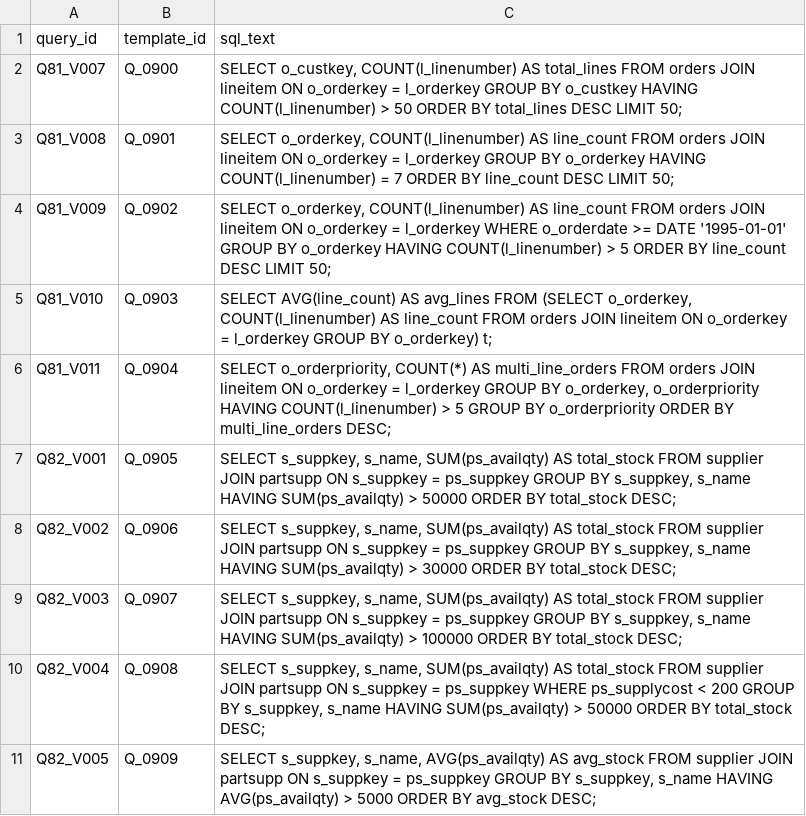
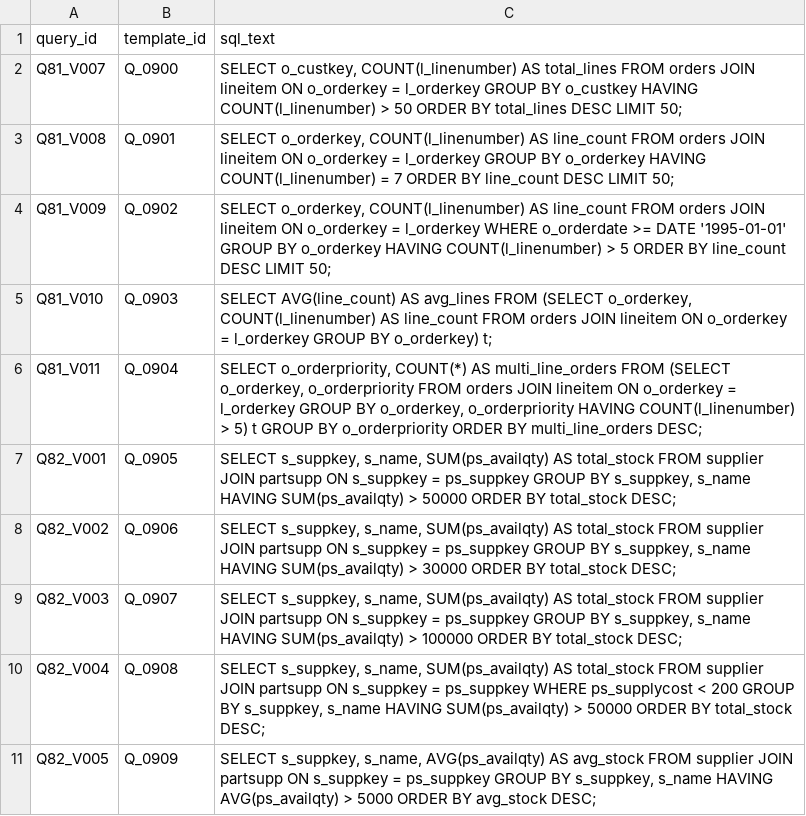
Before and after one commit to Kirisi15/Research-Group14, a CSV file: src/Pipeline/data/input/Batch10.csv, drawn as a sheet; only a part is shown.

```diff
--- a/src/Pipeline/data/input/Batch10.csv
+++ b/src/Pipeline/data/input/Batch10.csv
@@ -5,3 +5,3 @@ Q81_V009,Q_0902,"SELECT o_orderkey, COUNT(l_linenumber) AS line_count FROM order
 Q81_V010,Q_0903,"SELECT AVG(line_count) AS avg_lines FROM (SELECT o_orderkey, COUNT(l_linenumber) AS line_count FROM orders JOIN lineitem ON o_orderkey = l_orderkey GROUP BY o_orderkey) t;"
-Q81_V011,Q_0904,"SELECT o_orderpriority, COUNT(*) AS multi_line_orders FROM orders JOIN lineitem ON o_orderkey = l_orderkey GROUP BY o_orderkey, o_orderpriority HAVING COUNT(l_linenumber) > 5 GROUP BY o_orderpriority ORDER BY multi_line_orders DESC;"
+Q81_V011,Q_0904,"SELECT o_orderpriority, COUNT(*) AS multi_line_orders FROM (SELECT o_orderkey, o_orderpriority FROM orders JOIN lineitem ON o_orderkey = l_orderkey GROUP BY o_orderkey, o_orderpriority HAVING COUNT(l_linenumber) > 5) t GROUP BY o_orderpriority ORDER BY multi_line_orders DESC;"
 Q82_V001,Q_0905,"SELECT s_suppkey, s_name, SUM(ps_availqty) AS total_stock FROM supplier JOIN partsupp ON s_suppkey = ps_suppkey GROUP BY s_suppkey, s_name HAVING SUM(ps_availqty) > 50000 ORDER BY total_stock DESC;"
```
Also changed, not shown: src/Pipeline/data/input/Batch09.csv, src/Pipeline/data/input/Batch14.csv.
